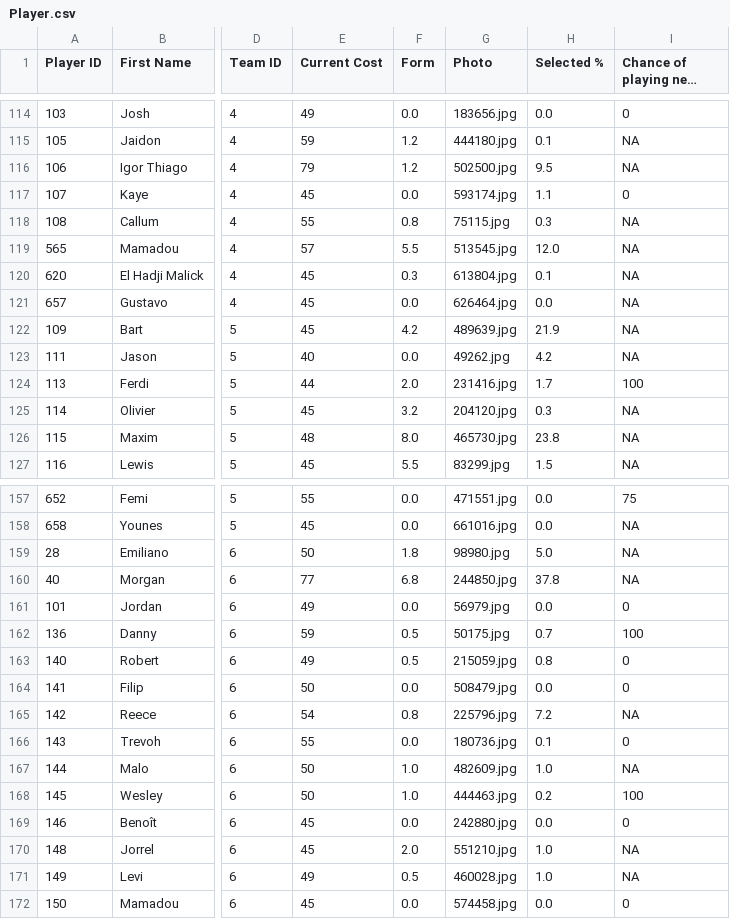
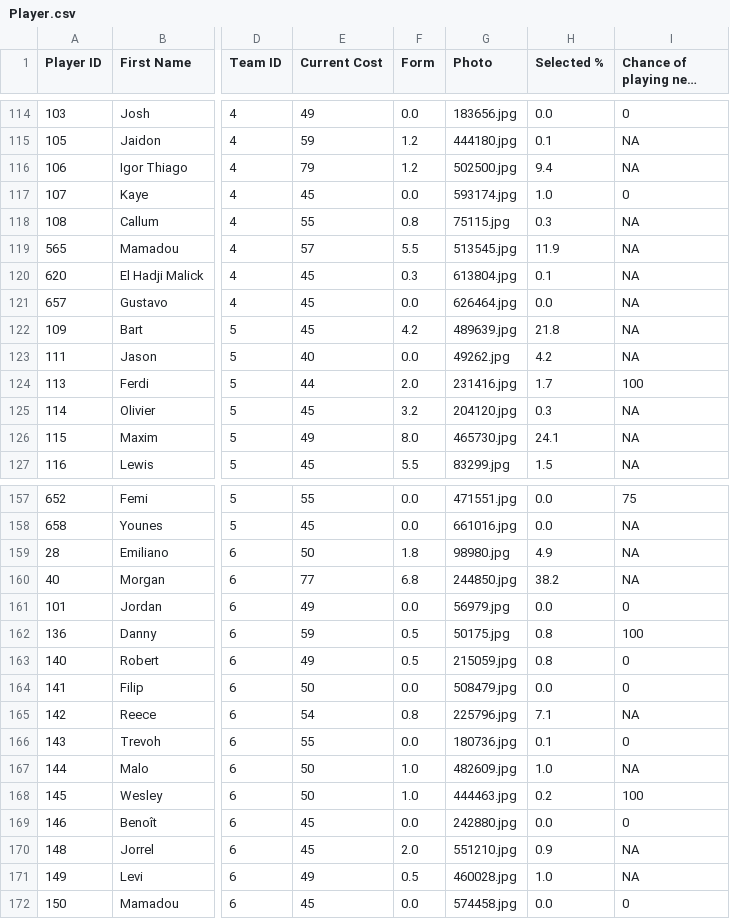
Before and after one commit to ARW4/FPL_Project, a CSV file: Player.csv, drawn as a sheet; only a part is shown, gaps mark what is left out; long unchanged cells end in …; the diff covers the shown part only; the diff names each change by its address in the sheet, - before the commit and + after, or states it on an @@ line.

```diff
--- a/Player.csv
+++ b/Player.csv
-H116 (Selected %): 9.5
+H116 (Selected %): 9.4
-H117 (Selected %): 1.1
+H117 (Selected %): 1.0
-H119 (Selected %): 12.0
+H119 (Selected %): 11.9
-H122 (Selected %): 21.9
+H122 (Selected %): 21.8
-E126 (Current Cost): 48
+E126 (Current Cost): 49
-H126 (Selected %): 23.8
+H126 (Selected %): 24.1
-H159 (Selected %): 5.0
+H159 (Selected %): 4.9
-H160 (Selected %): 37.8
+H160 (Selected %): 38.2
-H162 (Selected %): 0.7
+H162 (Selected %): 0.8
-H165 (Selected %): 7.2
+H165 (Selected %): 7.1
-H170 (Selected %): 1.0
+H170 (Selected %): 0.9
```
Also changed, not shown: 111 edited cells elsewhere in this file.
